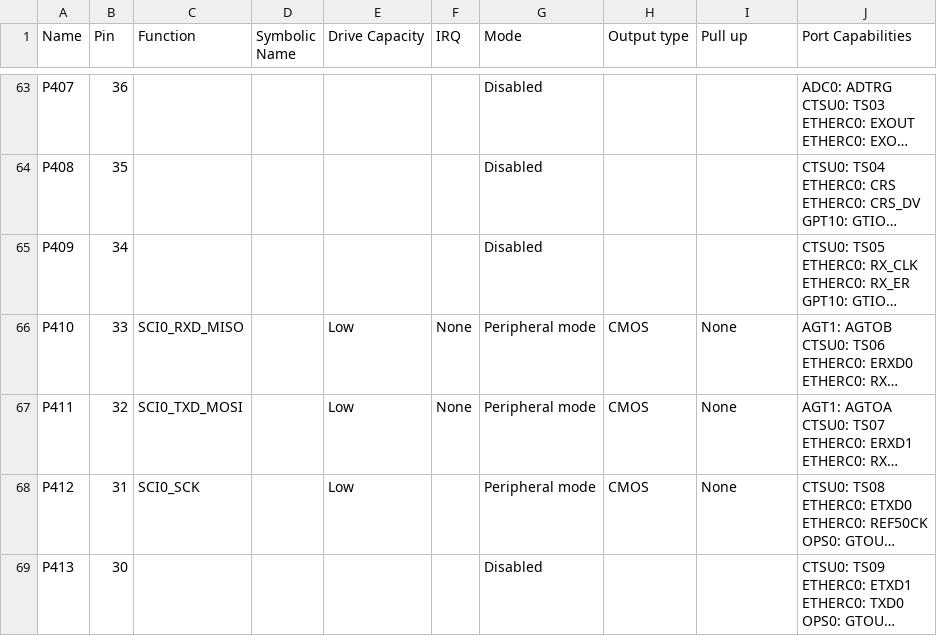
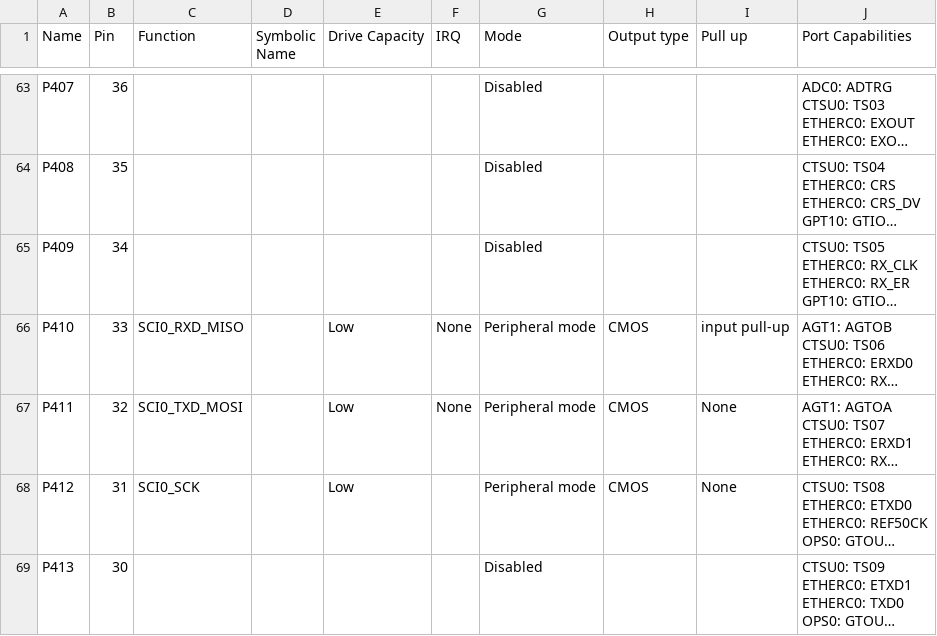
Before and after one commit to garychop/ASL_Display, a CSV file: synergy_cfg/ssp_cfg/bsp/R7FS7G27H3A01CFB.csv, drawn as a sheet; only a part is shown, gaps mark what is left out; long unchanged cells end in …; the diff names each change by its address in the sheet, - before the commit and + after, or states it on an @@ line.

```diff
--- a/synergy_cfg/ssp_cfg/bsp/R7FS7G27H3A01CFB.csv
+++ b/synergy_cfg/ssp_cfg/bsp/R7FS7G27H3A01CFB.csv
-I66 (Pull up): None
+I66 (Pull up): input pull-up
```
Also changed, not shown: 12 other files.
